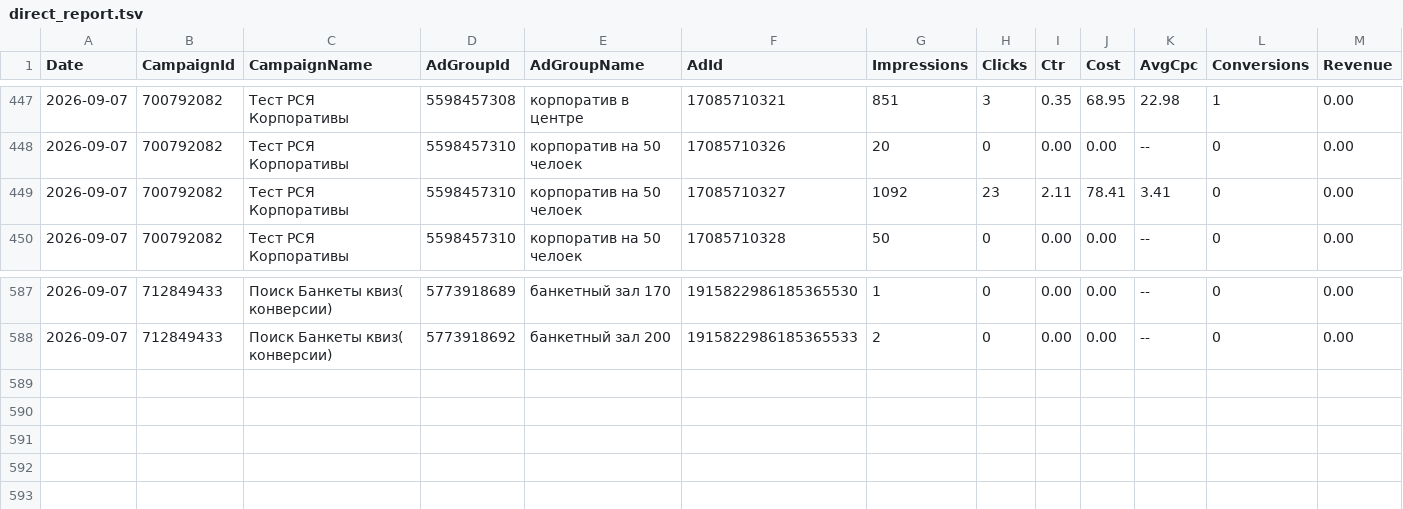
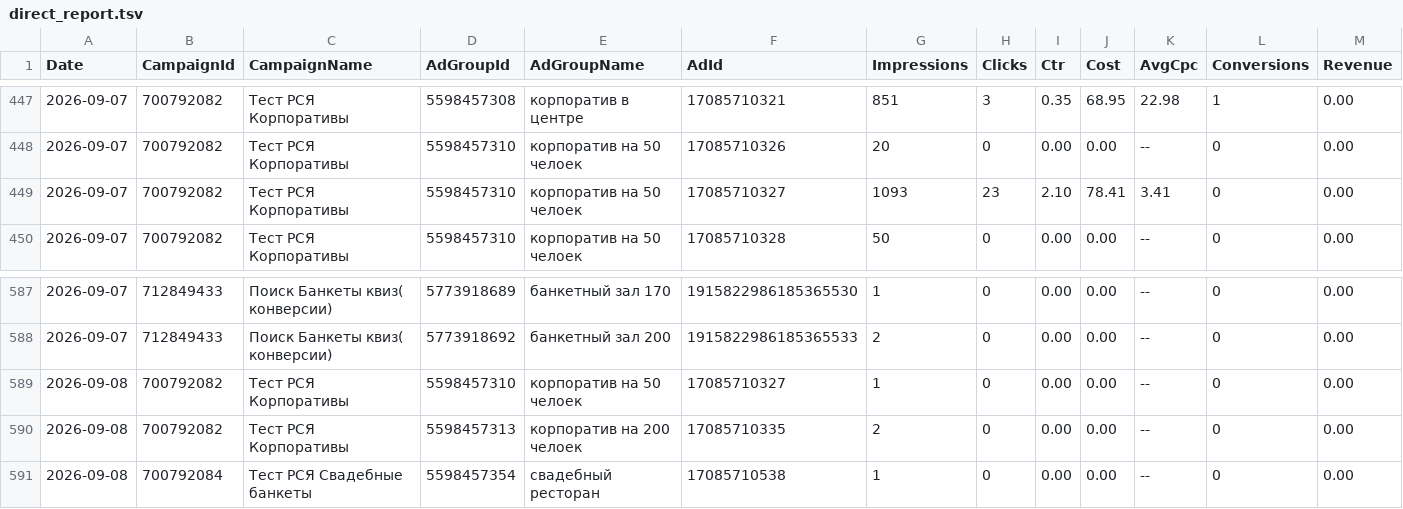
Before and after one commit to Alex19011901/advertising-control-pages, a TSV file: data/direct_report.tsv, drawn as a sheet; only a part is shown, gaps mark what is left out.

```diff
--- a/data/direct_report.tsv
+++ b/data/direct_report.tsv
@@ -448,3 +448,3 @@ Date	CampaignId	CampaignName	AdGroupId	AdGroupName	AdId	Impressions	Clicks	Ctr	C
 2026-09-07	700792082	Тест РСЯ Корпоративы	5598457310	корпоратив на 50 челоек	17085710326	20	0	0.00	0.00	--	0	0.00
-2026-09-07	700792082	Тест РСЯ Корпоративы	5598457310	корпоратив на 50 челоек	17085710327	1092	23	2.11	78.41	3.41	0	0.00
+2026-09-07	700792082	Тест РСЯ Корпоративы	5598457310	корпоратив на 50 челоек	17085710327	1093	23	2.10	78.41	3.41	0	0.00
 2026-09-07	700792082	Тест РСЯ Корпоративы	5598457310	корпоратив на 50 челоек	17085710328	50	0	0.00	0.00	--	0	0.00
@@ -588 +588,4 @@ Date	CampaignId	CampaignName	AdGroupId	AdGroupName	AdId	Impressions	Clicks	Ctr	C
 2026-09-07	712849433	Поиск Банкеты квиз( конверсии)	5773918692	банкетный зал 200	1915822986185365533	2	0	0.00	0.00	--	0	0.00
+2026-09-08	700792082	Тест РСЯ Корпоративы	5598457310	корпоратив на 50 челоек	17085710327	1	0	0.00	0.00	--	0	0.00
+2026-09-08	700792082	Тест РСЯ Корпоративы	5598457313	корпоратив на 200 челоек	17085710335	2	0	0.00	0.00	--	0	0.00
+2026-09-08	700792084	Тест РСЯ Свадебные банкеты	5598457354	свадебный ресторан	17085710538	1	0	0.00	0.00	--	0	0.00
```
Also changed, not shown: 3 other files.
